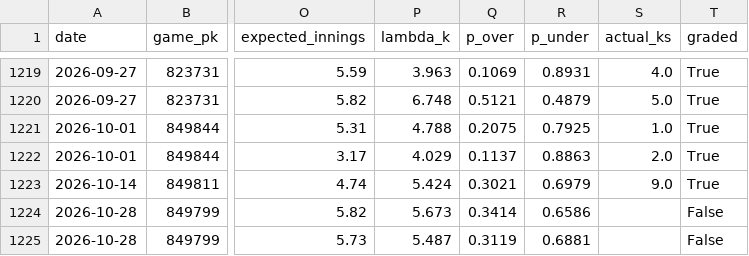
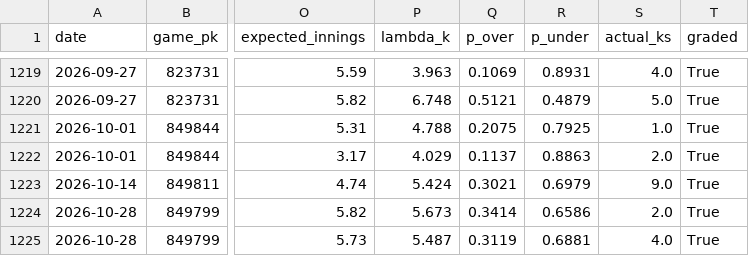
Before and after one commit to yuschajp/mlb_hits_model, a CSV file: data/ledger/k_predictions_log.csv, drawn as a sheet; only a part is shown, gaps mark what is left out; the diff names each change by its address in the sheet, - before the commit and + after, or states it on an @@ line.

Commit message:
Update ledger data (2026-10-29 18:11)

```diff
--- a/data/ledger/k_predictions_log.csv
+++ b/data/ledger/k_predictions_log.csv
-S1224 (actual_ks): (empty)
+S1224 (actual_ks): 2.0
-T1224:T1225 (graded): False
+T1224:T1225 (graded): True
-S1225 (actual_ks): (empty)
+S1225 (actual_ks): 4.0
```
Also changed, not shown: 2 other files.
